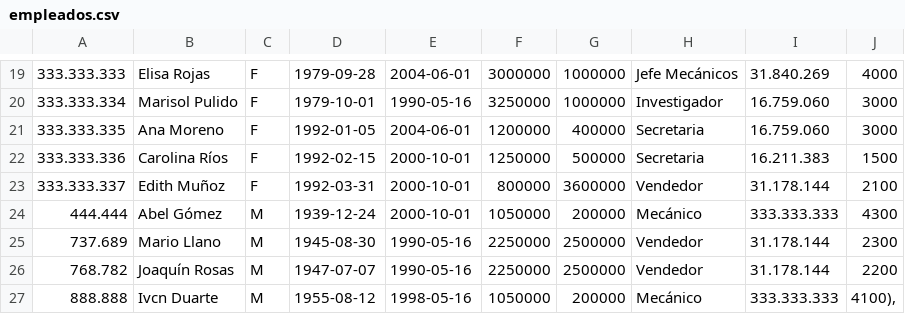
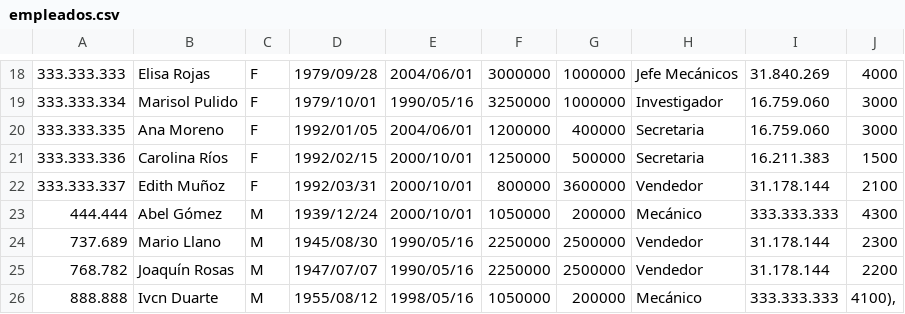
Before and after one commit to adiacla/bigdata, a CSV file: empleados.csv, drawn as a sheet; only a part is shown, gaps mark what is left out; the diff covers the shown part only.

```diff
--- a/empleados.csv
+++ b/empleados.csv
@@ -19,9 +18,9 @@
-333.333.333, Elisa Rojas, F, 1979-09-28, 2004-06-01,3000000,1000000, Jefe Mecánicos, 31.840.269, 4000
-333.333.334, Marisol Pulido, F, 1979-10-01, 1990-05-16,3250000,1000000, Investigador, 16.759.060, 3000
-333.333.335, Ana Moreno, F, 1992-01-05, 2004-06-01,1200000,400000, Secretaria, 16.759.060, 3000
-333.333.336, Carolina Ríos, F, 1992-02-15, 2000-10-01,1250000,500000, Secretaria, 16.211.383, 1500
-333.333.337, Edith Muñoz, F, 1992-03-31, 2000-10-01,800000,3600000, Vendedor, 31.178.144, 2100
-444.444, Abel Gómez, M, 1939-12-24, 2000-10-01,1050000,200000, Mecánico, 333.333.333, 4300
-737.689, Mario Llano, M, 1945-08-30, 1990-05-16,2250000,2500000, Vendedor, 31.178.144, 2300
-768.782, Joaquín Rosas, M, 1947-07-07, 1990-05-16,2250000,2500000, Vendedor, 31.178.144, 2200
-888.888, Ivcn Duarte, M, 1955-08-12, 1998-05-16,1050000,200000, Mecánico, 333.333.333," 4100),"
+333.333.333, Elisa Rojas, F, 1979/09/28, 2004/06/01,3000000,1000000, Jefe Mecánicos, 31.840.269, 4000
+333.333.334, Marisol Pulido, F, 1979/10/01, 1990/05/16,3250000,1000000, Investigador, 16.759.060, 3000
+333.333.335, Ana Moreno, F, 1992/01/05, 2004/06/01,1200000,400000, Secretaria, 16.759.060, 3000
+333.333.336, Carolina Ríos, F, 1992/02/15, 2000/10/01,1250000,500000, Secretaria, 16.211.383, 1500
+333.333.337, Edith Muñoz, F, 1992/03/31, 2000/10/01,800000,3600000, Vendedor, 31.178.144, 2100
+444.444, Abel Gómez, M, 1939/12/24, 2000/10/01,1050000,200000, Mecánico, 333.333.333, 4300
+737.689, Mario Llano, M, 1945/08/30, 1990/05/16,2250000,2500000, Vendedor, 31.178.144, 2300
+768.782, Joaquín Rosas, M, 1947/07/07, 1990/05/16,2250000,2500000, Vendedor, 31.178.144, 2200
+888.888, Ivcn Duarte, M, 1955/08/12, 1998/05/16,1050000,200000, Mecánico, 333.333.333," 4100),"
```
Also changed, not shown: 1 removed row and 34 edited cells elsewhere in this file.
